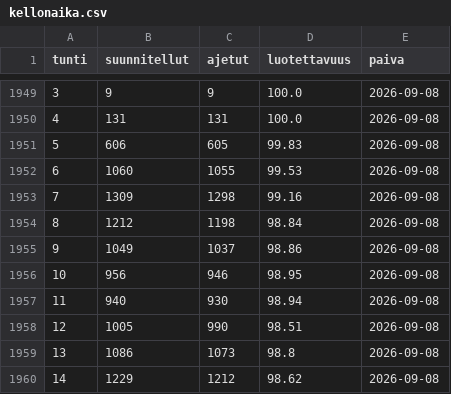
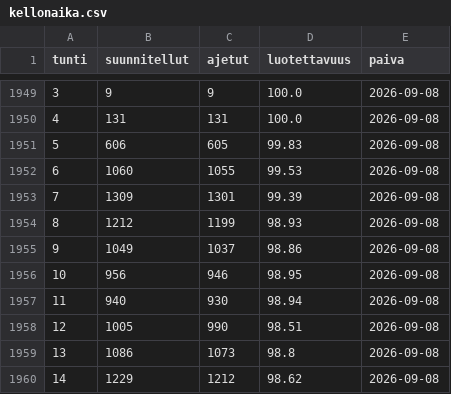
Before and after one commit to villeuusirauva-create/hsl-luotettavuus, a CSV file: tulokset/kellonaika.csv, drawn as a sheet; only a part is shown, gaps mark what is left out.

```diff
--- a/tulokset/kellonaika.csv
+++ b/tulokset/kellonaika.csv
@@ -1952,4 +1952,4 @@
 6,1060,1055,99.53,2026-09-08
-7,1309,1298,99.16,2026-09-08
-8,1212,1198,98.84,2026-09-08
+7,1309,1301,99.39,2026-09-08
+8,1212,1199,98.93,2026-09-08
 9,1049,1037,98.86,2026-09-08
```
Also changed, not shown: tulokset/linjat_2026-09-08.csv, tulokset/operaattorit_2026-09-08.csv, 5 other files.
